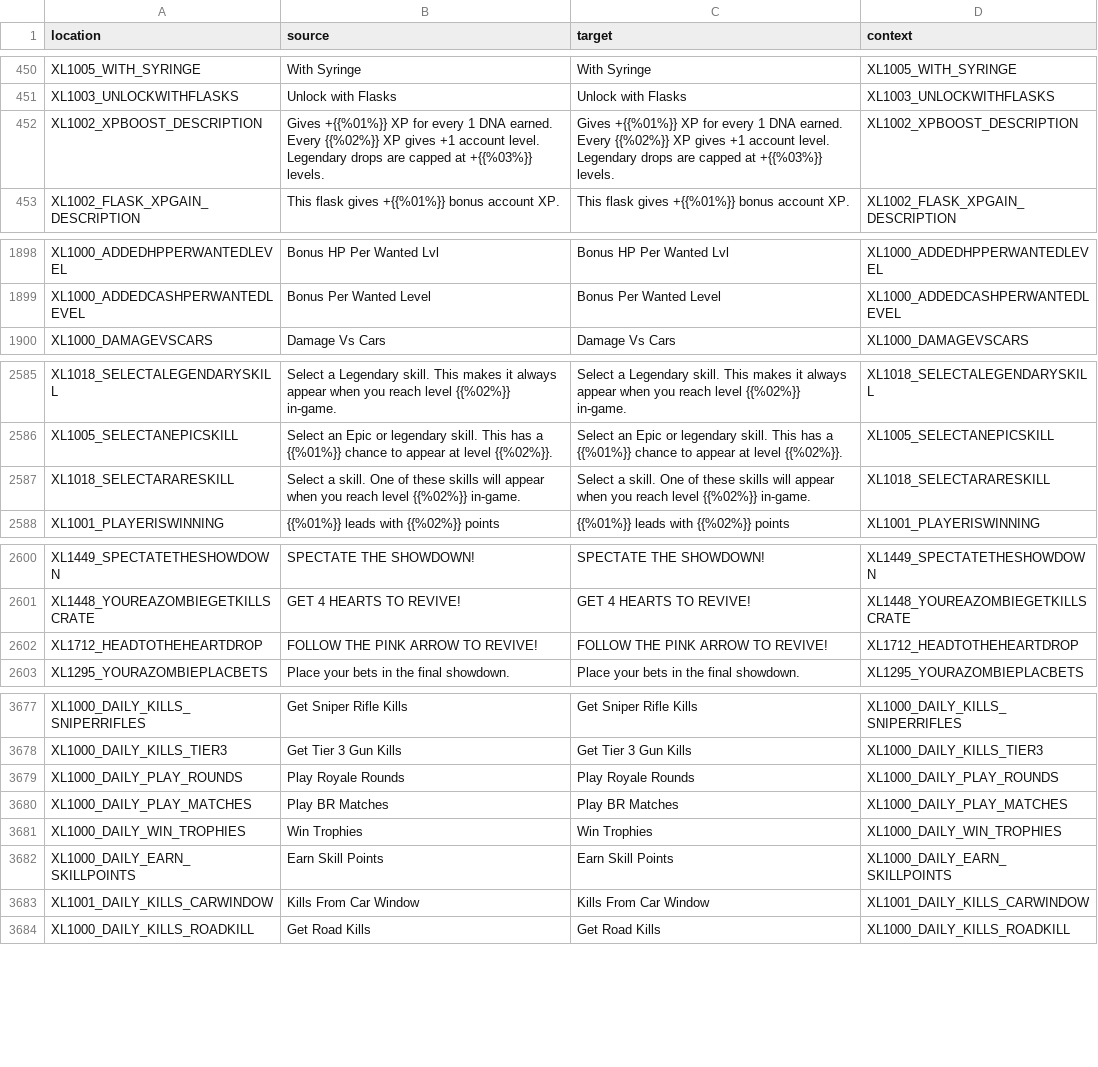
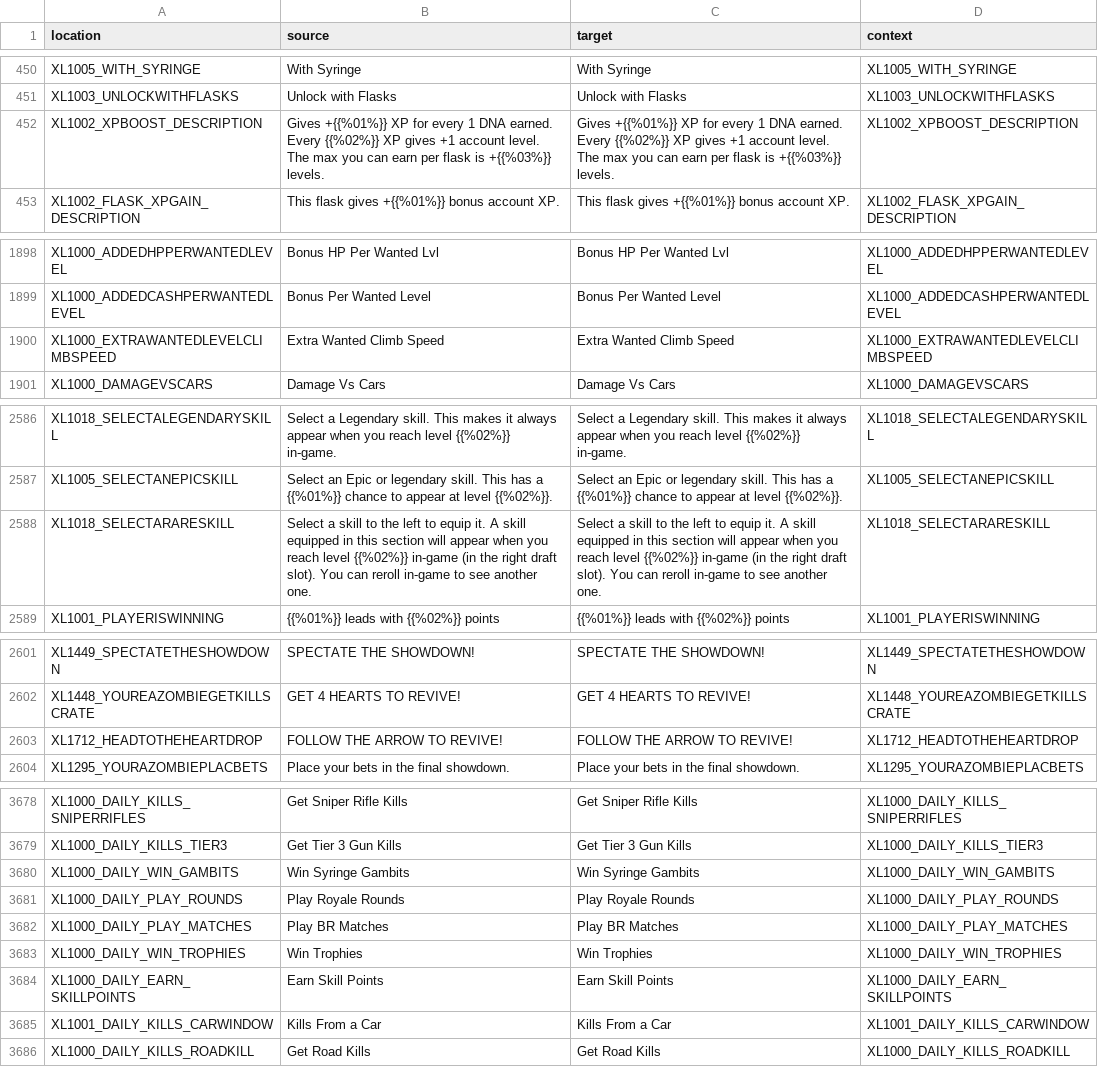
Before and after one commit to bencelot/GeneshiftTranslations, a CSV file: en.csv, drawn as a sheet; only a part is shown, gaps mark what is left out; the diff covers the shown part only.

```diff
--- a/en.csv
+++ b/en.csv
@@ -451,3 +451,3 @@
 "XL1003_UNLOCKWITHFLASKS","Unlock with Flasks","Unlock with Flasks","XL1003_UNLOCKWITHFLASKS"
-"XL1002_XPBOOST_DESCRIPTION","Gives +{{%01%}} XP for every 1 DNA earned. Every {{%02%}} XP gives +1 account level. Legendary drops are capped at +{{%03%}} levels.","Gives +{{%01%}} XP for every 1 DNA earned. Every {{%02%}} XP gives +1 account level. Legendary drops are capped at +{{%03%}} levels.","XL1002_XPBOOST_DESCRIPTION"
+"XL1002_XPBOOST_DESCRIPTION","Gives +{{%01%}} XP for every 1 DNA earned. Every {{%02%}} XP gives +1 account level. The max you can earn per flask is +{{%03%}} levels.","Gives +{{%01%}} XP for every 1 DNA earned. Every {{%02%}} XP gives +1 account level. The max you can earn per flask is +{{%03%}} levels.","XL1002_XPBOOST_DESCRIPTION"
 "XL1002_FLASK_XPGAIN_DESCRIPTION","This flask gives +{{%01%}} bonus account XP.","This flask gives +{{%01%}} bonus account XP.","XL1002_FLASK_XPGAIN_DESCRIPTION"
@@ -1899,2 +1899,3 @@
 "XL1000_ADDEDCASHPERWANTEDLEVEL","Bonus Per Wanted Level","Bonus Per Wanted Level","XL1000_ADDEDCASHPERWANTEDLEVEL"
+"XL1000_EXTRAWANTEDLEVELCLIMBSPEED","Extra Wanted Climb Speed","Extra Wanted Climb Speed","XL1000_EXTRAWANTEDLEVELCLIMBSPEED"
 "XL1000_DAMAGEVSCARS","Damage Vs Cars","Damage Vs Cars","XL1000_DAMAGEVSCARS"
@@ -2586,3 +2587,3 @@
 "XL1005_SELECTANEPICSKILL","Select an Epic or legendary skill. This has a {{%01%}} chance to appear at level {{%02%}}.","Select an Epic or legendary skill. This has a {{%01%}} chance to appear at level {{%02%}}.","XL1005_SELECTANEPICSKILL"
-"XL1018_SELECTARARESKILL","Select a skill. One of these skills will appear when you reach level {{%02%}} in-game.","Select a skill. One of these skills will appear when you reach level {{%02%}} in-game.","XL1018_SELECTARARESKILL"
+"XL1018_SELECTARARESKILL","Select a skill to the left to equip it. A skill equipped in this section will appear when you reach level {{%02%}} in-game (in the right draft slot). You can reroll in-game to see another one.","Select a skill to the left to equip it. A skill equipped in this section will appear when you reach level {{%02%}} in-game (in the right draft slot). You can reroll in-game to see another one.","XL1018_SELECTARARESKILL"
 "XL1001_PLAYERISWINNING","{{%01%}} leads with {{%02%}} points","{{%01%}} leads with {{%02%}} points","XL1001_PLAYERISWINNING"
@@ -2601,3 +2602,3 @@
 "XL1448_YOUREAZOMBIEGETKILLSCRATE","GET 4 HEARTS TO REVIVE!","GET 4 HEARTS TO REVIVE!","XL1448_YOUREAZOMBIEGETKILLSCRATE"
-"XL1712_HEADTOTHEHEARTDROP","FOLLOW THE PINK ARROW TO REVIVE!","FOLLOW THE PINK ARROW TO REVIVE!","XL1712_HEADTOTHEHEARTDROP"
+"XL1712_HEADTOTHEHEARTDROP","FOLLOW THE ARROW TO REVIVE!","FOLLOW THE ARROW TO REVIVE!","XL1712_HEADTOTHEHEARTDROP"
 "XL1295_YOURAZOMBIEPLACBETS","Place your bets in the final showdown.","Place your bets in the final showdown.","XL1295_YOURAZOMBIEPLACBETS"
@@ -3678,2 +3679,3 @@
 "XL1000_DAILY_KILLS_TIER3","Get Tier 3 Gun Kills","Get Tier 3 Gun Kills","XL1000_DAILY_KILLS_TIER3"
+"XL1000_DAILY_WIN_GAMBITS","Win Syringe Gambits","Win Syringe Gambits","XL1000_DAILY_WIN_GAMBITS"
 "XL1000_DAILY_PLAY_ROUNDS","Play Royale Rounds","Play Royale Rounds","XL1000_DAILY_PLAY_ROUNDS"
@@ -3682,3 +3684,3 @@
 "XL1000_DAILY_EARN_SKILLPOINTS","Earn Skill Points","Earn Skill Points","XL1000_DAILY_EARN_SKILLPOINTS"
-"XL1001_DAILY_KILLS_CARWINDOW","Kills From Car Window","Kills From Car Window","XL1001_DAILY_KILLS_CARWINDOW"
+"XL1001_DAILY_KILLS_CARWINDOW","Kills From a Car","Kills From a Car","XL1001_DAILY_KILLS_CARWINDOW"
 "XL1000_DAILY_KILLS_ROADKILL","Get Road Kills","Get Road Kills","XL1000_DAILY_KILLS_ROADKILL"
```
Also changed, not shown: 16 edited cells elsewhere in this file, de.csv, es.csv, 4 other files.
